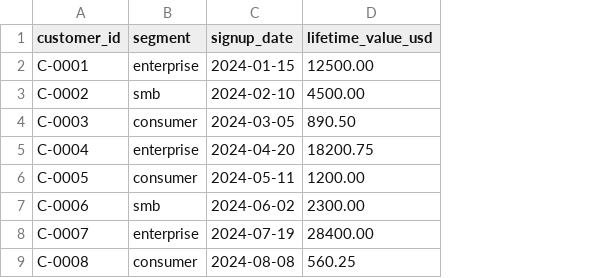
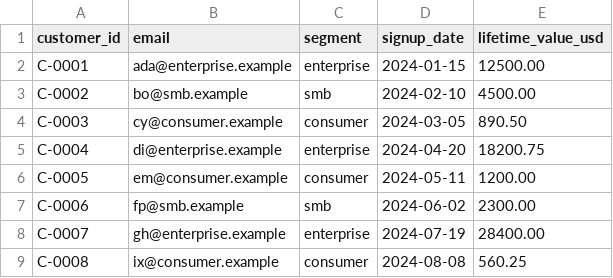
Before and after one commit to Agenticstiger/forge-cli, a CSV file: examples/mcp-output-port/customers.csv, drawn as a sheet; the diff names each change by its address in the sheet, - before the commit and + after, or states it on an @@ line.

Commit message:
docs(examples)+test(mcp): golden-path quickstart with PII masking
Make the 5-minute path demonstrate the actual value — governance from
the contract — and pin it with a real-user-path test so the demo can't
silently rot.

- the example contract + CSV gain an `email` column marked
  `sensitivity: pii`, so `sample` / `query` redact its values to
  [REDACTED-PII] while keeping the column visible; README shows the
  redacted output.
- test_quickstart_golden_path.py loads the SHIPPED contract verbatim and
  drives describe -> sample -> query through the real handlers, asserting
  masking, aggregation, and the alias-bypass block. Its docstring sets
  the standard: real wire-path tests over isolated component tests
  (the latter let the query bug hide for a release).

```diff
--- a/examples/mcp-output-port/customers.csv
+++ b/examples/mcp-output-port/customers.csv
+column B (email), rows 2-9: ada@enterprise.example | bo@smb.example | cy@consumer.example | di@enterprise.example | em@consumer.example | fp@smb.example | gh@enterprise.example | ix@consumer.example
```
Also changed, not shown: 3 other files.
